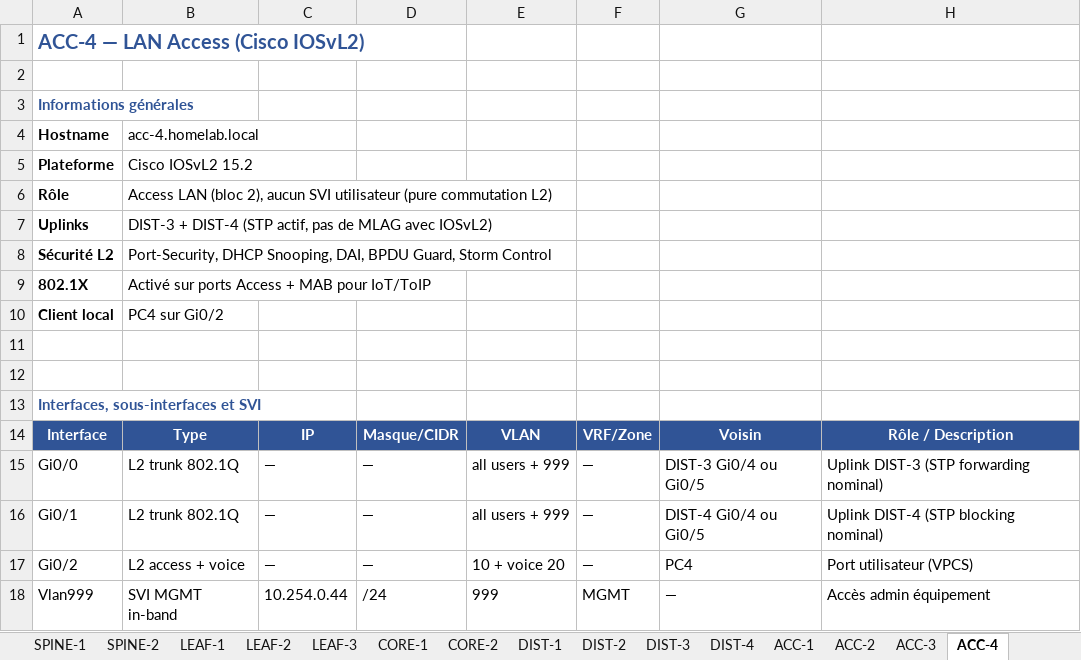
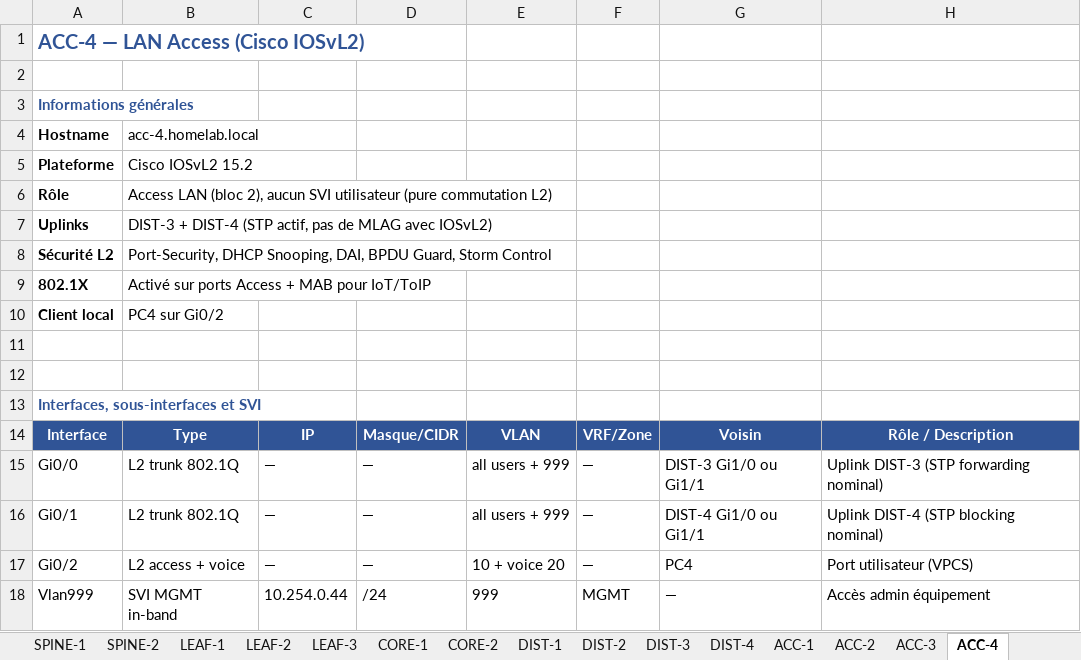
Before and after one commit to egoMasa/HomeLab, an Excel workbook: cartographie.xlsx, sheet ACC-4, drawn as a sheet; values as stored, in another font and other column widths than the file's, no borders; the diff names each change by its address in the sheet, - before the commit and + after, or states it on an @@ line.

```diff
--- a/cartographie.xlsx (sheet ACC-4)
+++ b/cartographie.xlsx (sheet ACC-4)
-G15: DIST-3 Gi0/4 ou Gi0/5
+G15: DIST-3 Gi1/0 ou Gi1/1
-G16: DIST-4 Gi0/4 ou Gi0/5
+G16: DIST-4 Gi1/0 ou Gi1/1
```
Also changed, not shown: sheet Matrice, sheet CORE-2, sheet CORE-1, sheet ACC-1, sheet ACC-3, sheet ACC-2, 4 more sheets, plan_adressage.xlsx, 16 other files.
